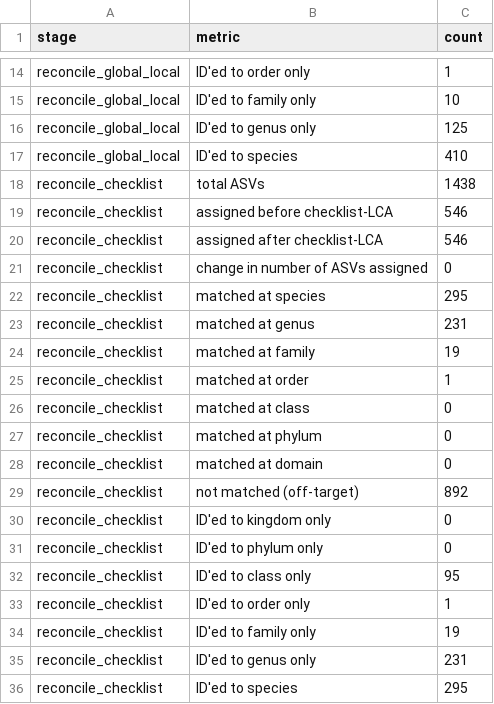
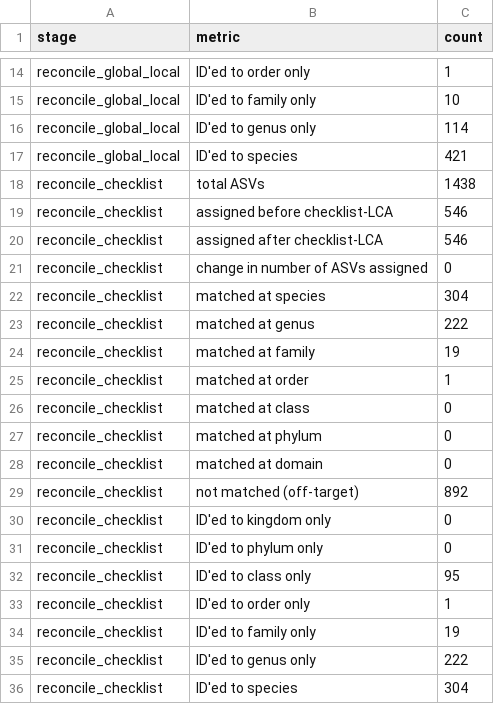
Before and after one commit to EWisely/REGATTA, a CSV file: reconcile_checklist_out/reconcile_checklist_summary.csv, drawn as a sheet; only a part is shown, gaps mark what is left out.

```diff
--- a/reconcile_checklist_out/reconcile_checklist_summary.csv
+++ b/reconcile_checklist_out/reconcile_checklist_summary.csv
@@ -15,4 +15,4 @@
 "reconcile_global_local","ID'ed to family only",10
-"reconcile_global_local","ID'ed to genus only",125
-"reconcile_global_local","ID'ed to species",410
+"reconcile_global_local","ID'ed to genus only",114
+"reconcile_global_local","ID'ed to species",421
 "reconcile_checklist","total ASVs",1438
@@ -21,4 +21,4 @@
 "reconcile_checklist","change in number of ASVs assigned",0
-"reconcile_checklist","matched at species",295
-"reconcile_checklist","matched at genus",231
+"reconcile_checklist","matched at species",304
+"reconcile_checklist","matched at genus",222
 "reconcile_checklist","matched at family",19
@@ -34,3 +34,3 @@
 "reconcile_checklist","ID'ed to family only",19
-"reconcile_checklist","ID'ed to genus only",231
-"reconcile_checklist","ID'ed to species",295
+"reconcile_checklist","ID'ed to genus only",222
+"reconcile_checklist","ID'ed to species",304
```
Also changed, not shown: reconcile_checklist_out/reconcile_checklist_taxonomy_table.csv, reconcile_global_local_out/reconcile_global_local_summary.csv, 7 other files.
